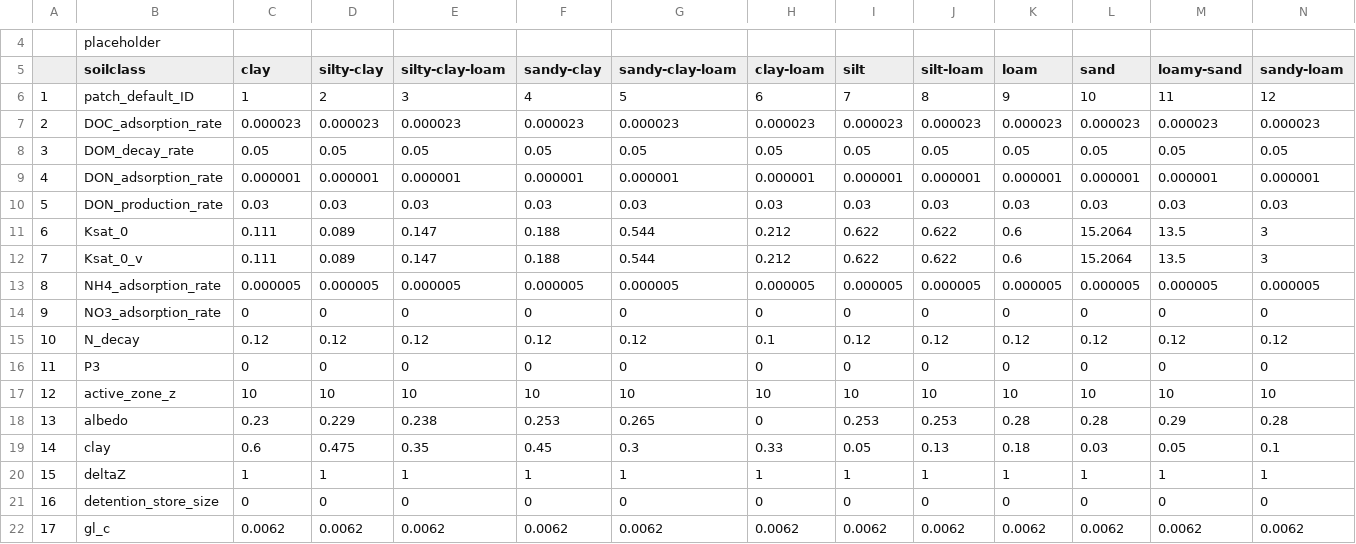
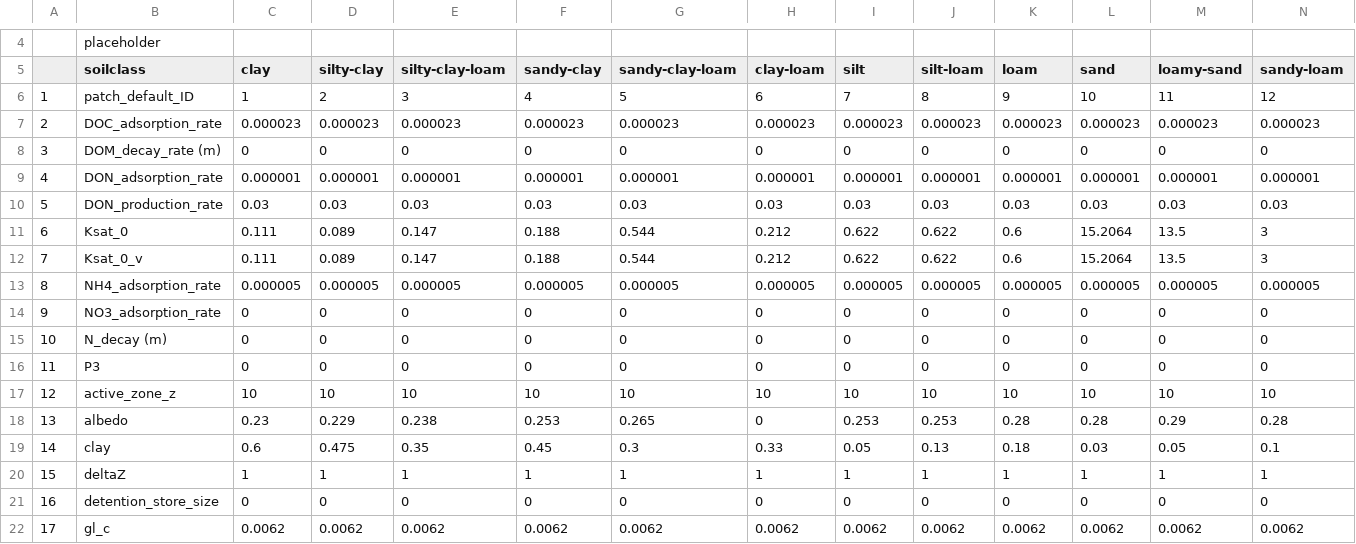
Before and after one commit to laurencelin/GIS2RHESSys, a CSV file: soilCollection.csv, drawn as a sheet; only a part is shown, gaps mark what is left out; the diff covers the shown part only; the diff names each change by its address in the sheet, - before the commit and + after, or states it on an @@ line.

Commit message:
updated default solute decay profile parameter values

```diff
--- a/soilCollection.csv
+++ b/soilCollection.csv
-B8 (soilclass): DOM_decay_rate
+B8 (soilclass): DOM_decay_rate (m)
-C8 (clay): 0.05
+C8 (clay): 0
-D8 (silty-clay): 0.05
+D8 (silty-clay): 0
-E8 (silty-clay-loam): 0.05
+E8 (silty-clay-loam): 0
-F8 (sandy-clay): 0.05
+F8 (sandy-clay): 0
-G8 (sandy-clay-loam): 0.05
+G8 (sandy-clay-loam): 0
-H8 (clay-loam): 0.05
+H8 (clay-loam): 0
-I8 (silt): 0.05
+I8 (silt): 0
-J8 (silt-loam): 0.05
+J8 (silt-loam): 0
-K8 (loam): 0.05
+K8 (loam): 0
-L8 (sand): 0.05
+L8 (sand): 0
-M8 (loamy-sand): 0.05
+M8 (loamy-sand): 0
-N8 (sandy-loam): 0.05
+N8 (sandy-loam): 0
-B15 (soilclass): N_decay
+B15 (soilclass): N_decay (m)
-C15 (clay): 0.12
+C15 (clay): 0
-D15 (silty-clay): 0.12
+D15 (silty-clay): 0
-E15 (silty-clay-loam): 0.12
+E15 (silty-clay-loam): 0
-F15 (sandy-clay): 0.12
+F15 (sandy-clay): 0
-G15 (sandy-clay-loam): 0.12
+G15 (sandy-clay-loam): 0
-H15 (clay-loam): 0.1
+H15 (clay-loam): 0
-I15 (silt): 0.12
+I15 (silt): 0
-J15 (silt-loam): 0.12
+J15 (silt-loam): 0
-K15 (loam): 0.12
+K15 (loam): 0
-L15 (sand): 0.12
+L15 (sand): 0
-M15 (loamy-sand): 0.12
+M15 (loamy-sand): 0
-N15 (sandy-loam): 0.12
+N15 (sandy-loam): 0
```
Also changed, not shown: 24 edited cells elsewhere in this file.
